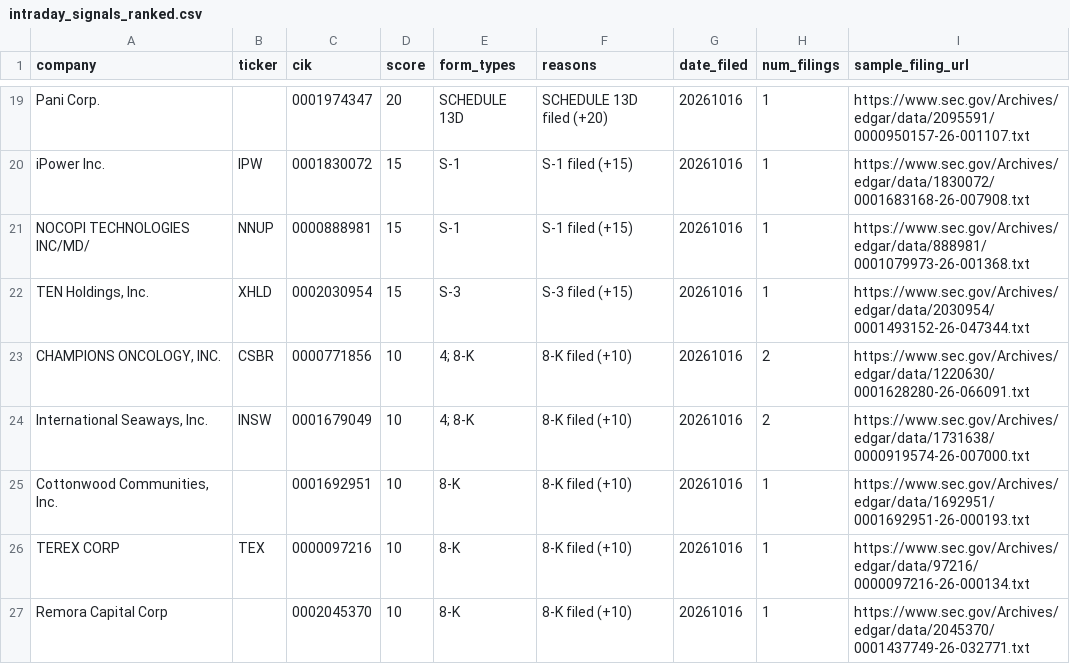
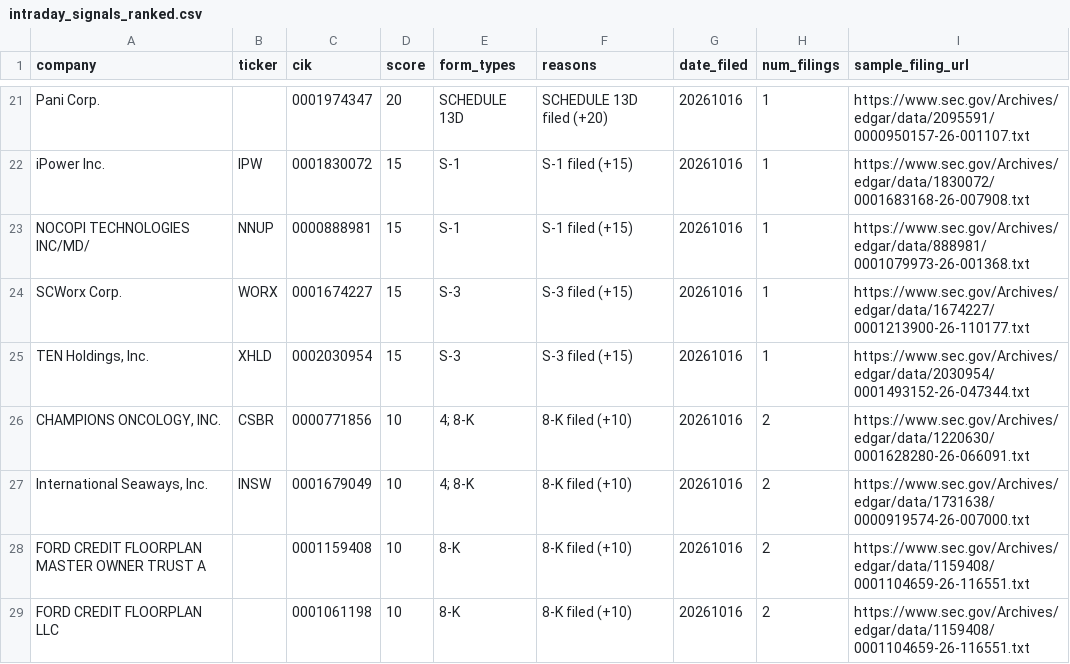
Before and after one commit to dpatel2008/Hedge-Fund-In-A-MAC, a CSV file: intraday_signals_ranked.csv, drawn as a sheet; only a part is shown, gaps mark what is left out; the shorter side is filled out with more unchanged rows; the diff covers the shown part only.

```diff
--- a/intraday_signals_ranked.csv
+++ b/intraday_signals_ranked.csv
@@ -21,2 +23,3 @@ iPower Inc.,IPW,0001830072,15,S-1,S-1 filed (+15),20261016,1,https://www.sec.gov
 NOCOPI TECHNOLOGIES INC/MD/,NNUP,0000888981,15,S-1,S-1 filed (+15),20261016,1,https://www.sec.gov/Archives/edgar/data/888981/0001079973-26-001368.txt
+SCWorx Corp.,WORX,0001674227,15,S-3,S-3 filed (+15),20261016,1,https://www.sec.gov/Archives/edgar/data/1674227/0001213900-26-110177.txt
 "TEN Holdings, Inc.",XHLD,0002030954,15,S-3,S-3 filed (+15),20261016,1,https://www.sec.gov/Archives/edgar/data/2030954/0001493152-26-047344.txt
@@ -24 +27,3 @@ NOCOPI TECHNOLOGIES INC/MD/,NNUP,0000888981,15,S-1,S-1 filed (+15),20261016,1,ht
 "International Seaways, Inc.",INSW,0001679049,10,4; 8-K,8-K filed (+10),20261016,2,https://www.sec.gov/Archives/edgar/data/1731638/0000919574-26-007000.txt
+FORD CREDIT FLOORPLAN MASTER OWNER TRUST A,,0001159408,10,8-K,8-K filed (+10),20261016,2,https://www.sec.gov/Archives/edgar/data/1159408/0001104659-26-116551.txt
+FORD CREDIT FLOORPLAN LLC,,0001061198,10,8-K,8-K filed (+10),20261016,2,https://www.sec.gov/Archives/edgar/data/1159408/0001104659-26-116551.txt
```
Also changed, not shown: 8 added rows elsewhere in this file.
